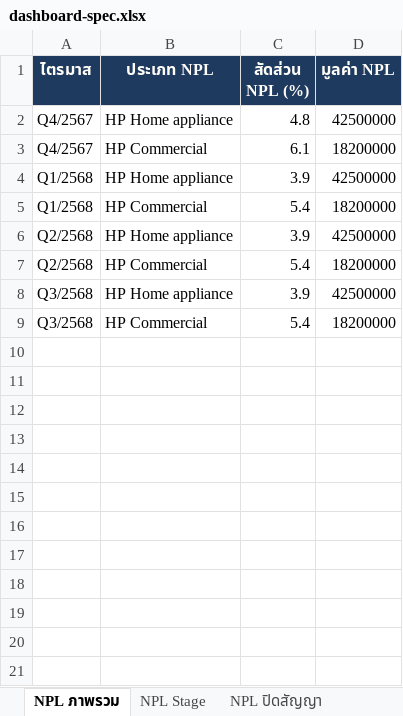
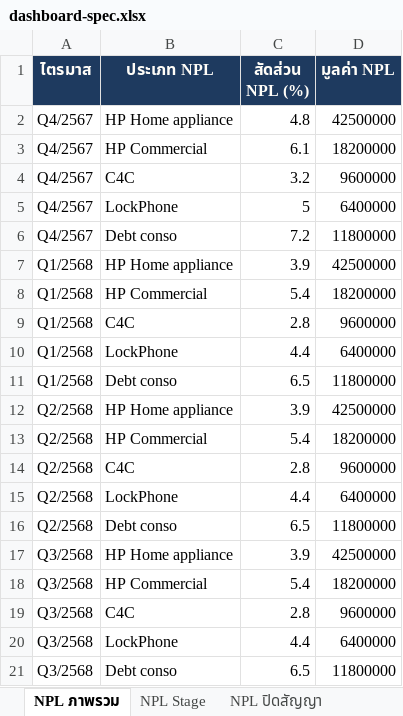
Before and after one commit to lamourtle-oss/risk-management-dashboard, an Excel workbook: sample-data/dashboard-spec.xlsx, sheet NPL ภาพรวม, drawn as a sheet; values as stored, in another font and other column widths than the file's, no borders; the diff names each change by its address in the sheet, - before the commit and + after, or states it on an @@ line.

```diff
--- a/sample-data/dashboard-spec.xlsx (sheet NPL ภาพรวม)
+++ b/sample-data/dashboard-spec.xlsx (sheet NPL ภาพรวม)
+row 4: Q4/2567 | C4C | 3.2 | 9600000
+row 5: Q4/2567 | LockPhone | 5 | 6400000
+row 6: Q4/2567 | Debt conso | 7.2 | 11800000
+row 9: Q1/2568 | C4C | 2.8 | 9600000
+row 10: Q1/2568 | LockPhone | 4.4 | 6400000
+row 11: Q1/2568 | Debt conso | 6.5 | 11800000
+row 14: Q2/2568 | C4C | 2.8 | 9600000
+row 15: Q2/2568 | LockPhone | 4.4 | 6400000
+row 16: Q2/2568 | Debt conso | 6.5 | 11800000
+row 19: Q3/2568 | C4C | 2.8 | 9600000
+row 20: Q3/2568 | LockPhone | 4.4 | 6400000
+row 21: Q3/2568 | Debt conso | 6.5 | 11800000
```
Also changed, not shown: sheet NPL Stage, sheet NPL ปิดสัญญา, 4 other files.
